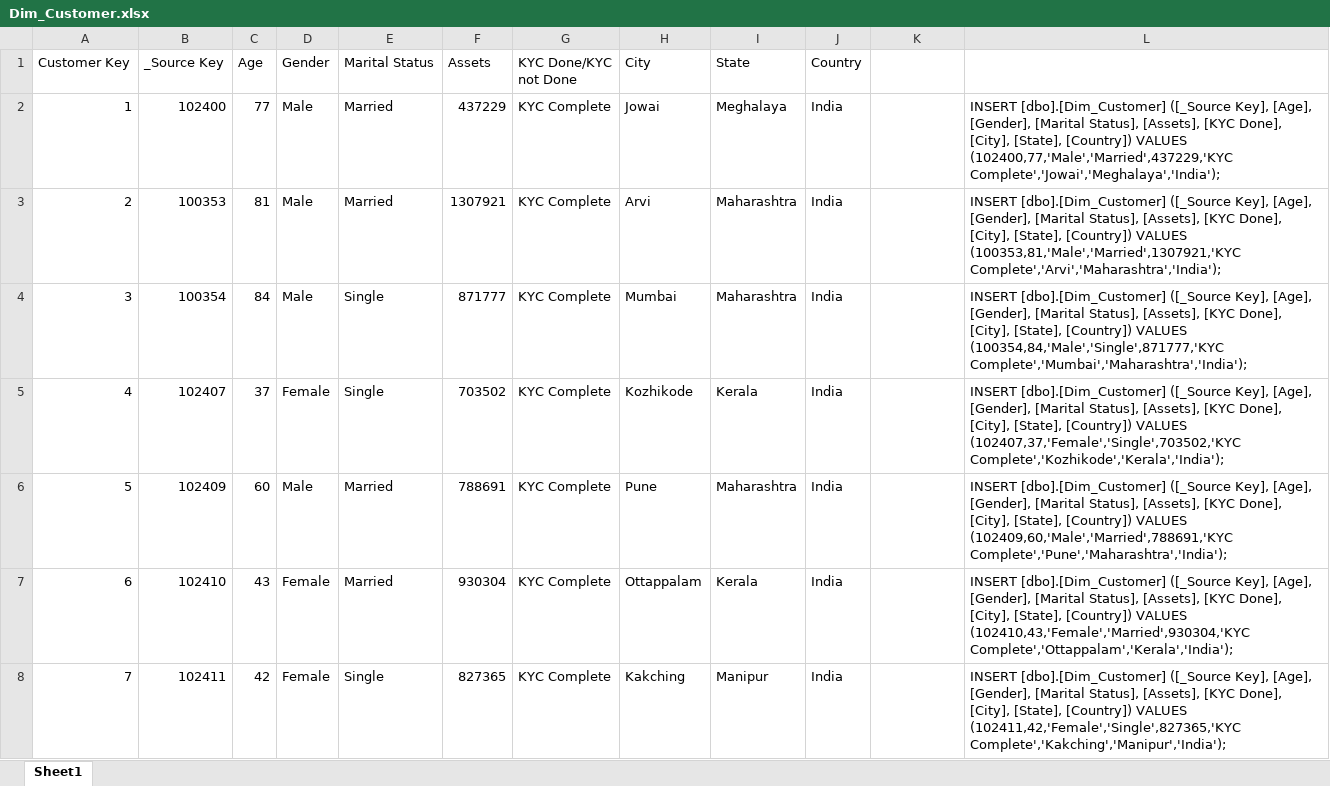
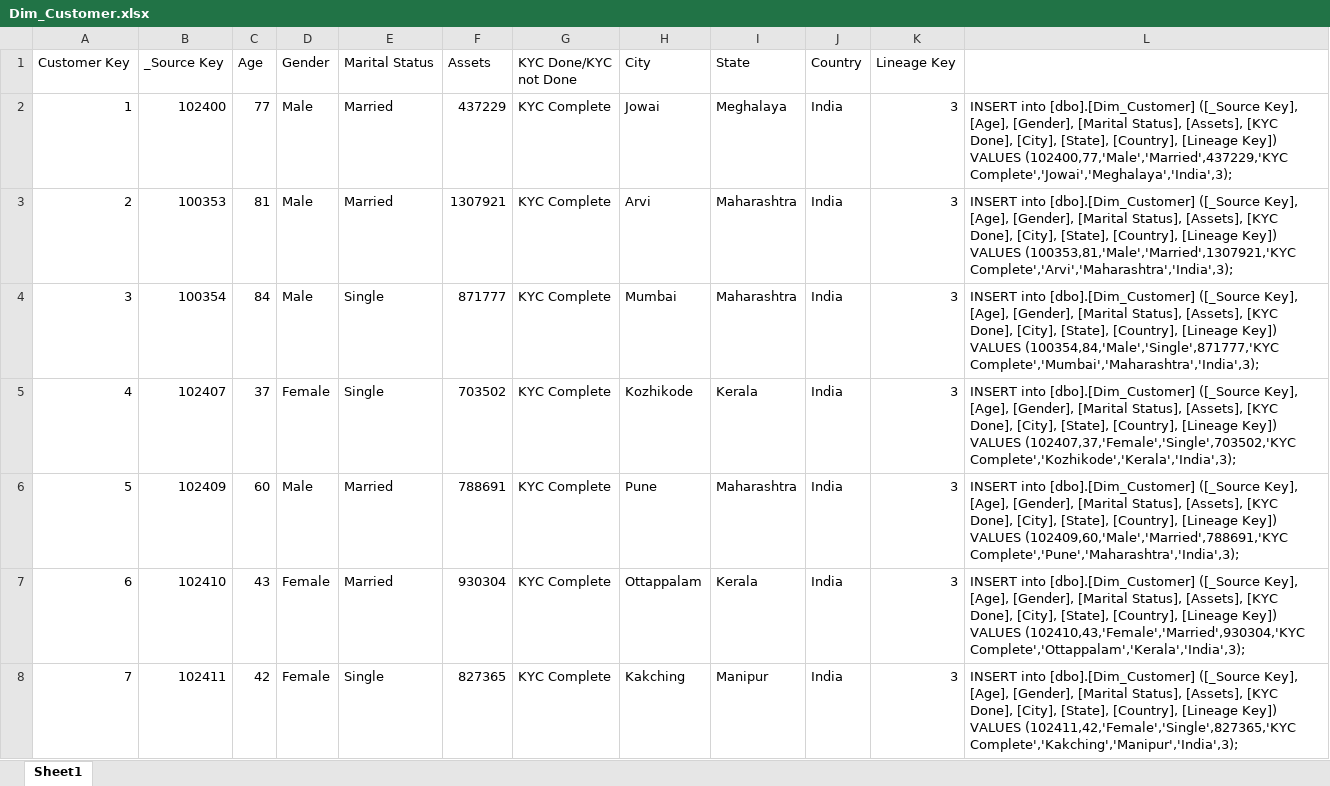
Before and after one commit to vintas/Loan-Data-Warehouse, an Excel workbook: Dimension Tables/Dim_Customer.xlsx, sheet Sheet1, drawn as a sheet; only a part is shown; values as stored, in another font and other column widths than the file's, no borders; the diff covers the shown part only; the diff names each change by its address in the sheet, - before the commit and + after, or states it on an @@ line.

Commit message:
updated the formula to get dim_customer sql

```diff
--- a/Dimension Tables/Dim_Customer.xlsx (sheet Sheet1)
+++ b/Dimension Tables/Dim_Customer.xlsx (sheet Sheet1)
-K1: (empty)
+K1: Lineage Key
-K2:K8 (Lineage Key): (empty)
+K2:K8 (Lineage Key): 3
-L2: INSERT [dbo].[Dim_Customer] ([_Source Key], [Age], [Gender], [Marital Status], [Assets], [KYC Done], [City], [State], [Country]) VALUES (102400,77,'Male','Married',437229,'KYC Complete','Jowai','Meghalaya','India');
+L2: INSERT into [dbo].[Dim_Customer] ([_Source Key], [Age], [Gender], [Marital Status], [Assets], [KYC Done], [City], [State], [Country], [Lineage Key]) VALUES (102400,77,'Male','Married',437229,'KYC Complete','Jowai','Meghalaya','India',3);
-L3: INSERT [dbo].[Dim_Customer] ([_Source Key], [Age], [Gender], [Marital Status], [Assets], [KYC Done], [City], [State], [Country]) VALUES (100353,81,'Male','Married',1307921,'KYC Complete','Arvi','Maharashtra','India');
+L3: INSERT into [dbo].[Dim_Customer] ([_Source Key], [Age], [Gender], [Marital Status], [Assets], [KYC Done], [City], [State], [Country], [Lineage Key]) VALUES (100353,81,'Male','Married',1307921,'KYC Complete','Arvi','Maharashtra','India',3);
-L4: INSERT [dbo].[Dim_Customer] ([_Source Key], [Age], [Gender], [Marital Status], [Assets], [KYC Done], [City], [State], [Country]) VALUES (100354,84,'Male','Single',871777,'KYC Complete','Mumbai','Maharashtra','India');
+L4: INSERT into [dbo].[Dim_Customer] ([_Source Key], [Age], [Gender], [Marital Status], [Assets], [KYC Done], [City], [State], [Country], [Lineage Key]) VALUES (100354,84,'Male','Single',871777,'KYC Complete','Mumbai','Maharashtra','India',3);
-L5: INSERT [dbo].[Dim_Customer] ([_Source Key], [Age], [Gender], [Marital Status], [Assets], [KYC Done], [City], [State], [Country]) VALUES (102407,37,'Female','Single',703502,'KYC Complete','Kozhikode','Kerala','India');
+L5: INSERT into [dbo].[Dim_Customer] ([_Source Key], [Age], [Gender], [Marital Status], [Assets], [KYC Done], [City], [State], [Country], [Lineage Key]) VALUES (102407,37,'Female','Single',703502,'KYC Complete','Kozhikode','Kerala','India',3);
-L6: INSERT [dbo].[Dim_Customer] ([_Source Key], [Age], [Gender], [Marital Status], [Assets], [KYC Done], [City], [State], [Country]) VALUES (102409,60,'Male','Married',788691,'KYC Complete','Pune','Maharashtra','India');
+L6: INSERT into [dbo].[Dim_Customer] ([_Source Key], [Age], [Gender], [Marital Status], [Assets], [KYC Done], [City], [State], [Country], [Lineage Key]) VALUES (102409,60,'Male','Married',788691,'KYC Complete','Pune','Maharashtra','India',3);
-L7: INSERT [dbo].[Dim_Customer] ([_Source Key], [Age], [Gender], [Marital Status], [Assets], [KYC Done], [City], [State], [Country]) VALUES (102410,43,'Female','Married',930304,'KYC Complete','Ottappalam','Kerala','India');
+L7: INSERT into [dbo].[Dim_Customer] ([_Source Key], [Age], [Gender], [Marital Status], [Assets], [KYC Done], [City], [State], [Country], [Lineage Key]) VALUES (102410,43,'Female','Married',930304,'KYC Complete','Ottappalam','Kerala','India',3);
-L8: INSERT [dbo].[Dim_Customer] ([_Source Key], [Age], [Gender], [Marital Status], [Assets], [KYC Done], [City], [State], [Country]) VALUES (102411,42,'Female','Single',827365,'KYC Complete','Kakching','Manipur','India');
+L8: INSERT into [dbo].[Dim_Customer] ([_Source Key], [Age], [Gender], [Marital Status], [Assets], [KYC Done], [City], [State], [Country], [Lineage Key]) VALUES (102411,42,'Female','Single',827365,'KYC Complete','Kakching','Manipur','India',3);
```
Also changed, not shown: 1086 edited cells elsewhere in this sheet.
